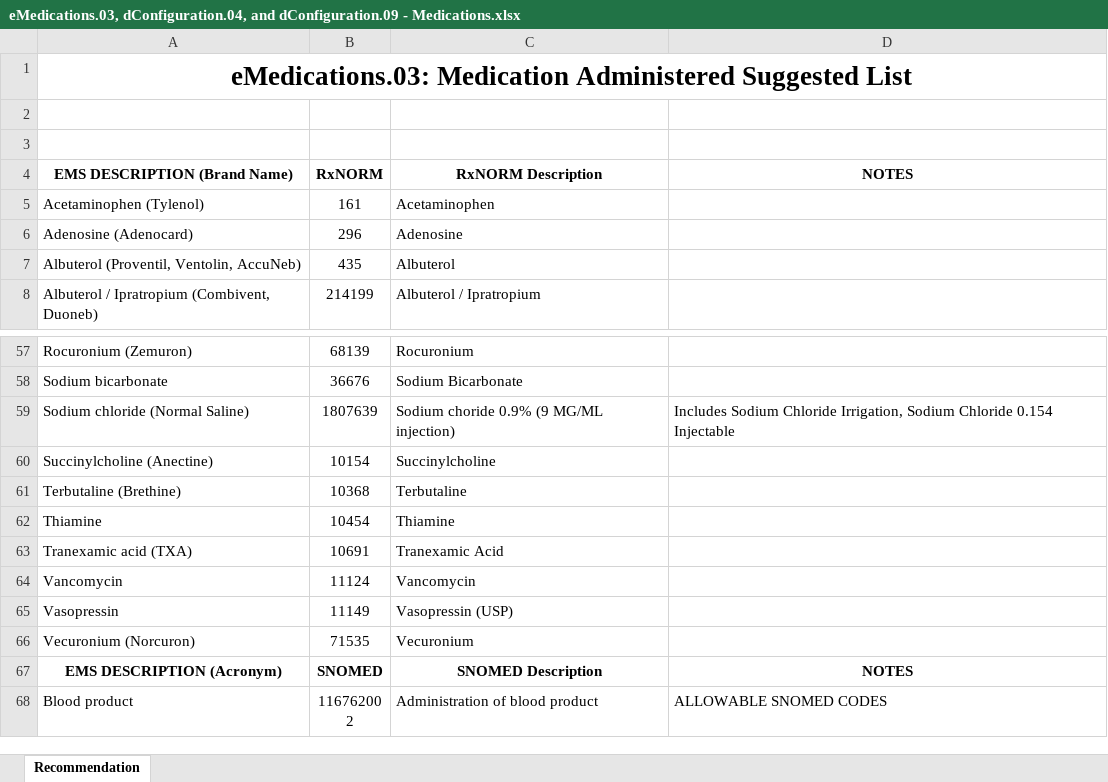
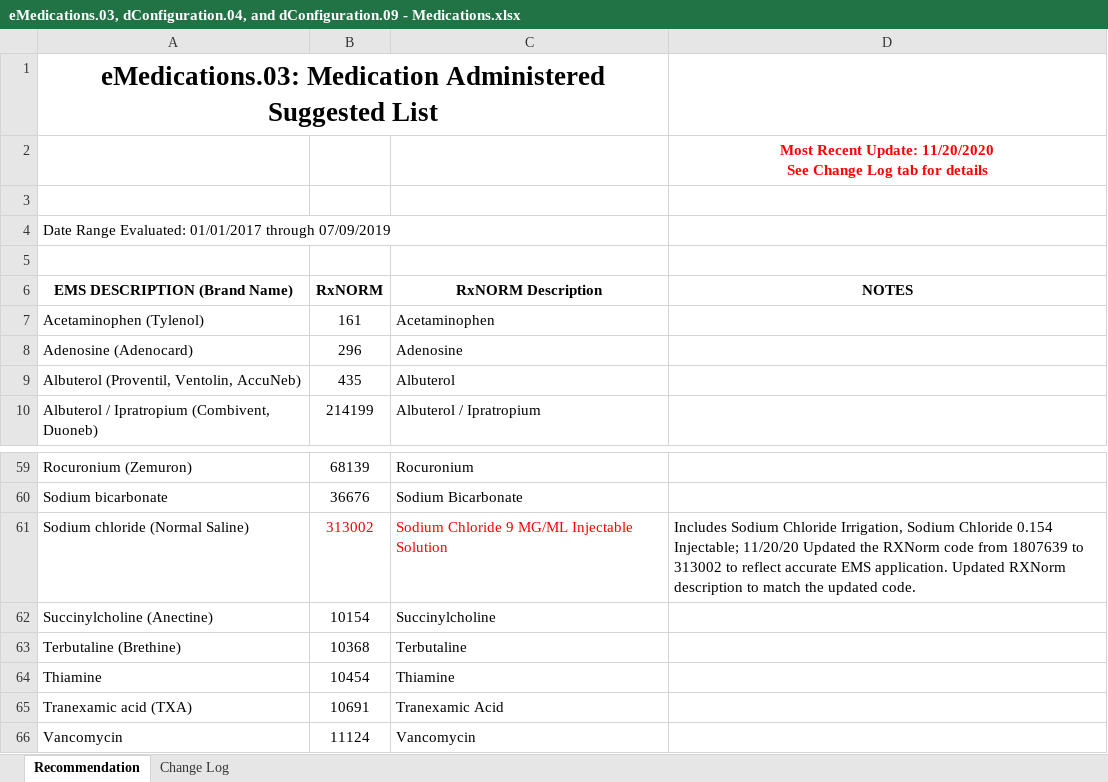
Before and after one commit to peakresponse/nemsis_public, an Excel workbook: SuggestedLists/eMedications.03, dConfiguration.04, and dConfiguration.09 - Medications.xlsx, sheet Recommendation, drawn as a sheet; only a part is shown, gaps mark what is left out; the shorter side is filled out with more unchanged rows; values as stored, in another font and other column widths than the file's, no borders; conditional formats not drawn; removed rows and columns are numbered as before the commit, all else as after; ↵ is a line break in a cell; the diff names each change by its address in the sheet, - before the commit and + after, or states it on an @@ line.

```diff
--- a/SuggestedLists/eMedications.03, dConfiguration.04, and dConfiguration.09 - Medications.xlsx (sheet Recommendation)
+++ b/SuggestedLists/eMedications.03, dConfiguration.04, and dConfiguration.09 - Medications.xlsx (sheet Recommendation)
+sheet tab: Change Log
-A1:D1 merged
+A1:C1 merged
+row 2:  |  |  | Most Recent Update: 11/20/2020 ↵ See Change Log tab for details
+row 4: Date Range Evaluated: 01/01/2017 through 07/09/2019
-B61 (RxNORM): 1807639
+B61 (RxNORM): 313002
-B61:C61 text colour: black
+B61:C61 text colour: #FF0000
-C61 (RxNORM Description): Sodium choride 0.9% (9 MG/ML injection)
+C61 (RxNORM Description): Sodium Chloride 9 MG/ML Injectable Solution
-D61 (NOTES): …Chloride 0.154 Injectable
+D61 (NOTES): …Chloride 0.154 Injectable; 11/20/20 Updated the RXNorm code from 1807639 to 313002 to reflect accurate EMS application. Updated RXNorm description to match the updated code.
```
Also changed, not shown: SuggestedLists/eProcedures.03, dConfiguration.03, dConfiguration.07 - Procedures.xlsx, SuggestedLists/eSituation.11 and eSituation.12 - Provider Impression.xlsx.
